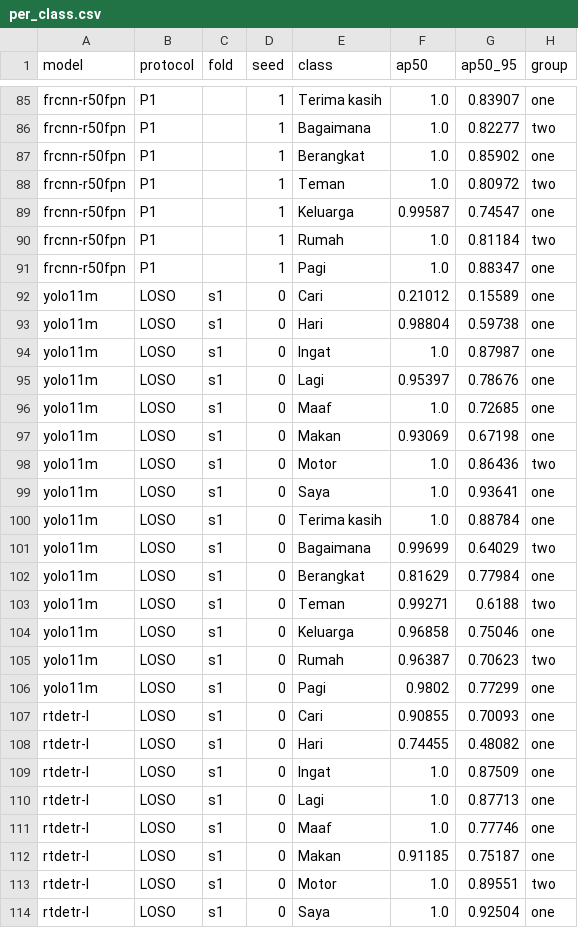
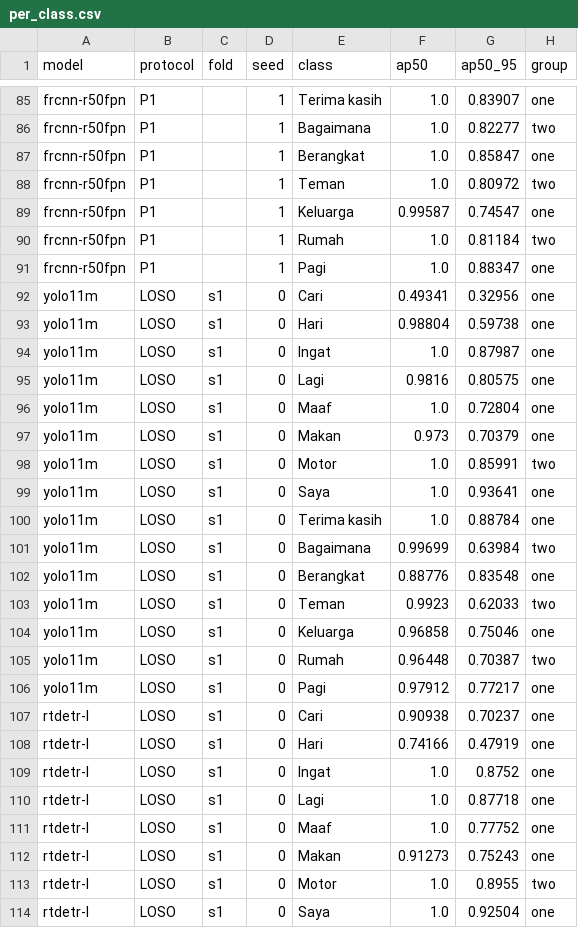
Before and after one commit to ajimaruu/bisindo-signer-independent, a CSV file: results/per_class.csv, drawn as a sheet; only a part is shown, gaps mark what is left out; the diff covers the shown part only.

Commit message:
Multi-label export for YOLO11m; paper numbers from the laptop export
- coco_eval.predict_ultralytics: YOLO NMS with multi_label=True (predict() preprocessing kept),
  uniform with Faster R-CNN and RT-DETR and consistent with YOLO's checkpoint selection.
- collect_results.py: all paper numbers (mAP, per-class AP, threshold, P/R/F1) from laptop
  exports of the Kaggle best.pt; Kaggle eval_test.json kept as a cross-check.
- Old single-label numbers kept in results/*_singlelabel.csv; P1 summary regenerated.
- Decision made after the P1 and LOSO-s1 results were seen; recorded in config_log 25.
- App and FPS measurement unchanged (plain predict()).

```diff
--- a/results/per_class.csv
+++ b/results/per_class.csv
@@ -86,3 +86,3 @@ frcnn-r50fpn,P1,,1,Terima kasih,1.0,0.83907,one
 frcnn-r50fpn,P1,,1,Bagaimana,1.0,0.82277,two
-frcnn-r50fpn,P1,,1,Berangkat,1.0,0.85902,one
+frcnn-r50fpn,P1,,1,Berangkat,1.0,0.85847,one
 frcnn-r50fpn,P1,,1,Teman,1.0,0.80972,two
@@ -91,24 +91,24 @@ frcnn-r50fpn,P1,,1,Rumah,1.0,0.81184,two
 frcnn-r50fpn,P1,,1,Pagi,1.0,0.88347,one
-yolo11m,LOSO,s1,0,Cari,0.21012,0.15589,one
+yolo11m,LOSO,s1,0,Cari,0.49341,0.32956,one
 yolo11m,LOSO,s1,0,Hari,0.98804,0.59738,one
 yolo11m,LOSO,s1,0,Ingat,1.0,0.87987,one
-yolo11m,LOSO,s1,0,Lagi,0.95397,0.78676,one
-yolo11m,LOSO,s1,0,Maaf,1.0,0.72685,one
-yolo11m,LOSO,s1,0,Makan,0.93069,0.67198,one
-yolo11m,LOSO,s1,0,Motor,1.0,0.86436,two
+yolo11m,LOSO,s1,0,Lagi,0.9816,0.80575,one
+yolo11m,LOSO,s1,0,Maaf,1.0,0.72804,one
+yolo11m,LOSO,s1,0,Makan,0.973,0.70379,one
+yolo11m,LOSO,s1,0,Motor,1.0,0.85991,two
 yolo11m,LOSO,s1,0,Saya,1.0,0.93641,one
 yolo11m,LOSO,s1,0,Terima kasih,1.0,0.88784,one
-yolo11m,LOSO,s1,0,Bagaimana,0.99699,0.64029,two
-yolo11m,LOSO,s1,0,Berangkat,0.81629,0.77984,one
-yolo11m,LOSO,s1,0,Teman,0.99271,0.6188,two
+yolo11m,LOSO,s1,0,Bagaimana,0.99699,0.63984,two
+yolo11m,LOSO,s1,0,Berangkat,0.88776,0.83548,one
+yolo11m,LOSO,s1,0,Teman,0.9923,0.62033,two
 yolo11m,LOSO,s1,0,Keluarga,0.96858,0.75046,one
-yolo11m,LOSO,s1,0,Rumah,0.96387,0.70623,two
-yolo11m,LOSO,s1,0,Pagi,0.9802,0.77299,one
-rtdetr-l,LOSO,s1,0,Cari,0.90855,0.70093,one
-rtdetr-l,LOSO,s1,0,Hari,0.74455,0.48082,one
-rtdetr-l,LOSO,s1,0,Ingat,1.0,0.87509,one
-rtdetr-l,LOSO,s1,0,Lagi,1.0,0.87713,one
-rtdetr-l,LOSO,s1,0,Maaf,1.0,0.77746,one
-rtdetr-l,LOSO,s1,0,Makan,0.91185,0.75187,one
-rtdetr-l,LOSO,s1,0,Motor,1.0,0.89551,two
+yolo11m,LOSO,s1,0,Rumah,0.96448,0.70387,two
+yolo11m,LOSO,s1,0,Pagi,0.97912,0.77217,one
+rtdetr-l,LOSO,s1,0,Cari,0.90938,0.70237,one
+rtdetr-l,LOSO,s1,0,Hari,0.74166,0.47919,one
+rtdetr-l,LOSO,s1,0,Ingat,1.0,0.8752,one
+rtdetr-l,LOSO,s1,0,Lagi,1.0,0.87718,one
+rtdetr-l,LOSO,s1,0,Maaf,1.0,0.77752,one
+rtdetr-l,LOSO,s1,0,Makan,0.91273,0.75243,one
+rtdetr-l,LOSO,s1,0,Motor,1.0,0.8955,two
 rtdetr-l,LOSO,s1,0,Saya,1.0,0.92504,one
```
Also changed, not shown: 58 edited cells elsewhere in this file, results/runs.csv, results/summary_p1.csv, 9 other files.
